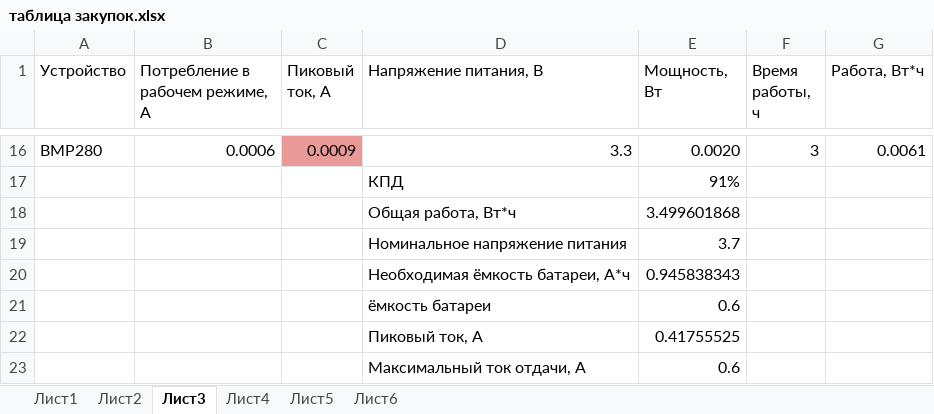
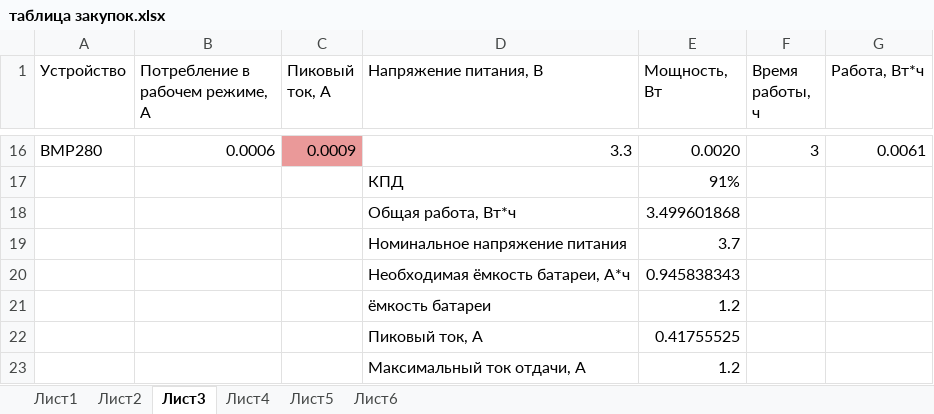
Before and after one commit to cansat-tsniimash/cansat-UKLON-M-2023-2024, an Excel workbook: doc/таблица закупок.xlsx, sheet Лист3, drawn as a sheet; only a part is shown, gaps mark what is left out; values as stored, in another font and other column widths than the file's, no borders; the diff names each change by its address in the sheet, - before the commit and + after, or states it on an @@ line.

Commit message:
исправила аккумулятор

```diff
--- a/doc/таблица закупок.xlsx (sheet Лист3)
+++ b/doc/таблица закупок.xlsx (sheet Лист3)
-E21 (Мощность, Вт): 0.6
+E21 (Мощность, Вт): 1.2
-E23 (Мощность, Вт): 0.6
+E23 (Мощность, Вт): 1.2
```
